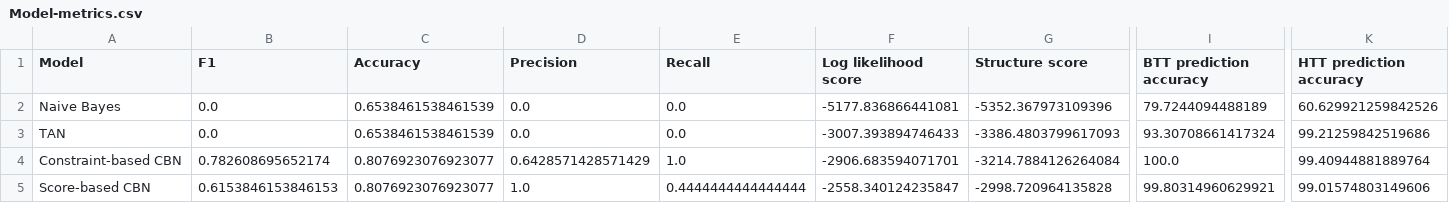
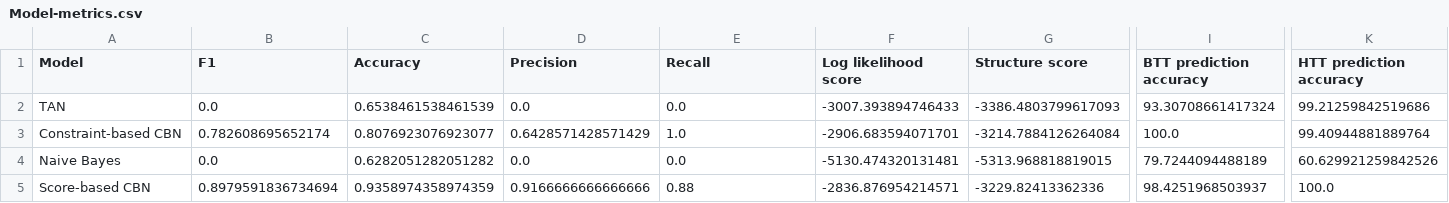
Before and after one commit to KeirMcGlinn-Shaw/Probabilistic-Performance-Prediction-of-MapReduce-Applications, a CSV file: Model-metrics.csv, drawn as a sheet; only a part is shown, gaps mark what is left out; removed rows and columns are numbered as before the commit, all else as after; rows hold the shown columns only; the diff covers the shown part only; the diff names each change by its address in the sheet, - before the commit and + after, or states it on an @@ line.

```diff
--- a/Model-metrics.csv
+++ b/Model-metrics.csv
-row 2: Naive Bayes | 0.0 | 0.6538461538461539 | 0.0 | 0.0 | -5177.836866441081 | -5352.367973109396 | 79.7244094488189 | 60.629921259842526
+row 4: Naive Bayes | 0.0 | 0.6282051282051282 | 0.0 | 0.0 | -5130.474320131481 | -5313.968818819015 | 79.7244094488189 | 60.629921259842526
-B5 (F1): 0.6153846153846153
+B5 (F1): 0.8979591836734694
-C5 (Accuracy): 0.8076923076923077
+C5 (Accuracy): 0.9358974358974359
-D5 (Precision): 1.0
+D5 (Precision): 0.9166666666666666
-E5 (Recall): 0.4444444444444444
+E5 (Recall): 0.88
-F5 (Log likelihood score): -2558.340124235847
+F5 (Log likelihood score): -2836.876954214571
-G5 (Structure score): -2998.720964135828
+G5 (Structure score): -3229.82413362336
-I5 (BTT prediction accuracy): 99.80314960629921
+I5 (BTT prediction accuracy): 98.4251968503937
-K5 (HTT prediction accuracy): 99.01574803149606
+K5 (HTT prediction accuracy): 100.0
```
Also changed, not shown: 4 edited cells elsewhere in this file, 4 other files.
